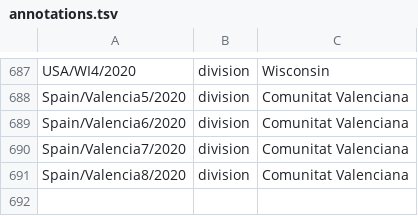
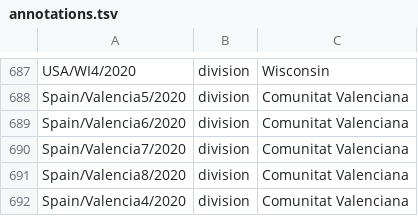
Before and after one commit to nextstrain/ncov-ingest, a TSV file: source-data/annotations.tsv, drawn as a sheet; only a part is shown, gaps mark what is left out; the diff names each change by its address in the sheet, - before the commit and + after, or states it on an @@ line.

Commit message:
update Valencia division

```diff
--- a/source-data/annotations.tsv
+++ b/source-data/annotations.tsv
+row 692: Spain/Valencia4/2020 | division | Comunitat Valenciana
```
